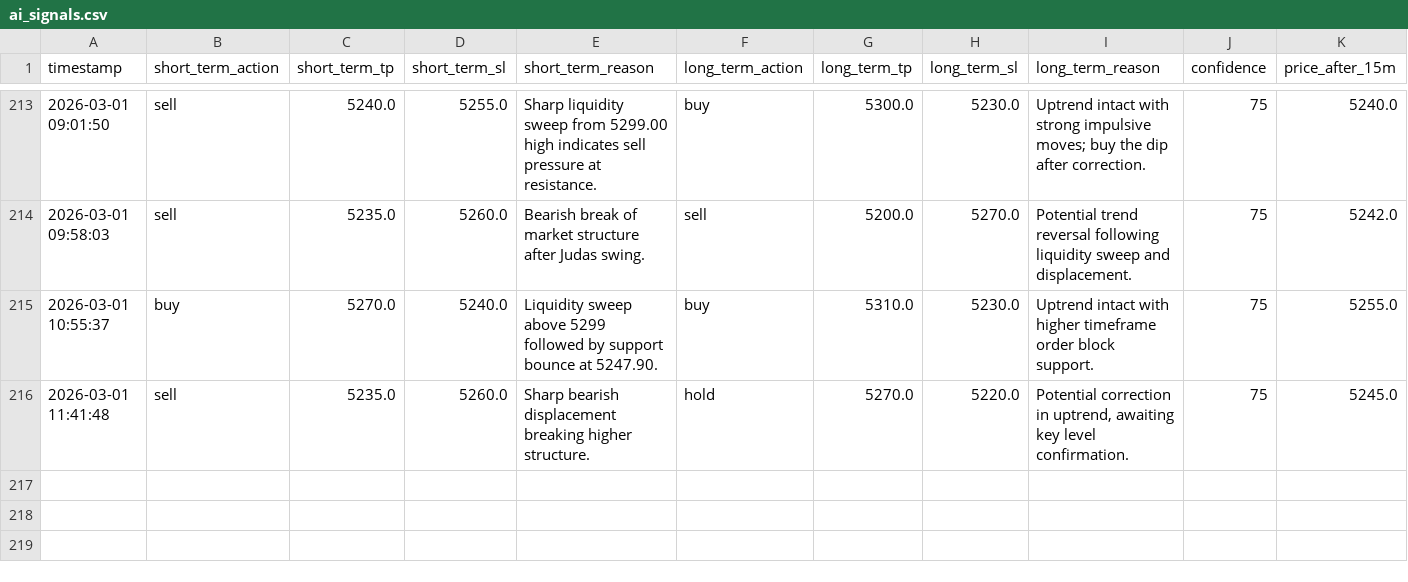
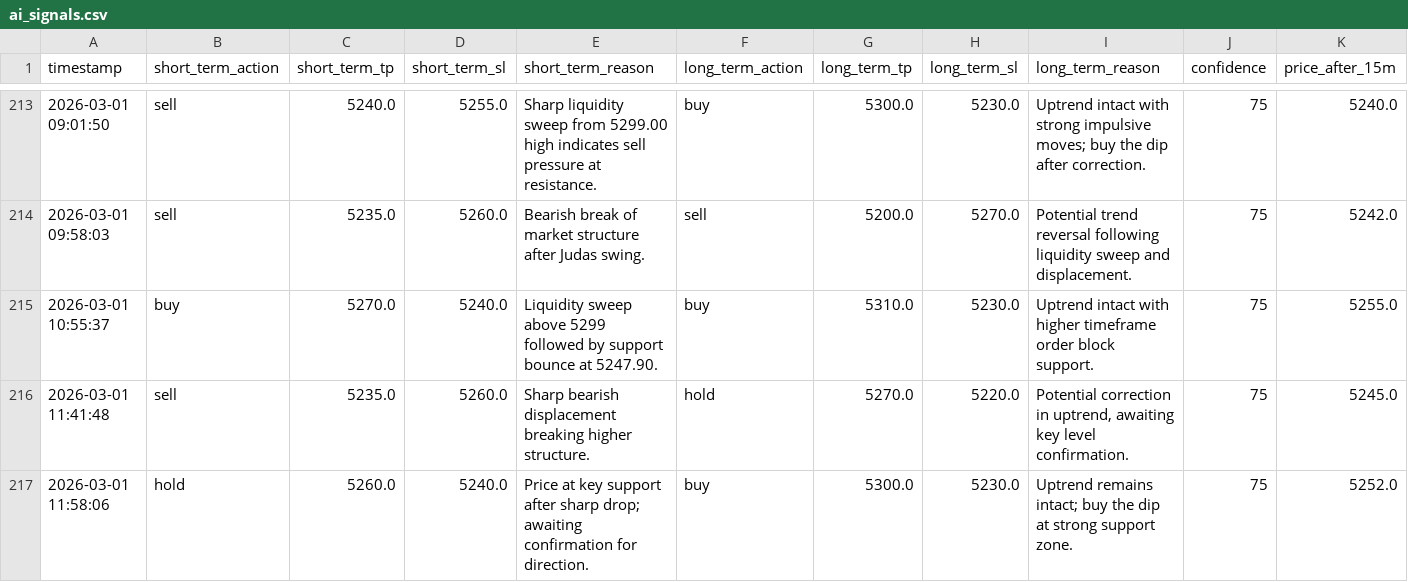
Before and after one commit to jjlabor832026-ui/ai-xau-signals, a CSV file: ai_signals.csv, drawn as a sheet; only a part is shown, gaps mark what is left out; rows hold the shown columns only; the diff names each change by its address in the sheet, - before the commit and + after, or states it on an @@ line.

```diff
--- a/ai_signals.csv
+++ b/ai_signals.csv
+row 217: 2026-03-01 11:58:06 | hold | 5260.0 | 5240.0 | Price at key support after sharp drop; awaiting confirmation for direction. | buy | 5300.0 | 5230.0 | Uptrend remains intact; buy the dip at strong support zone. | 75 | 5252.0
```
